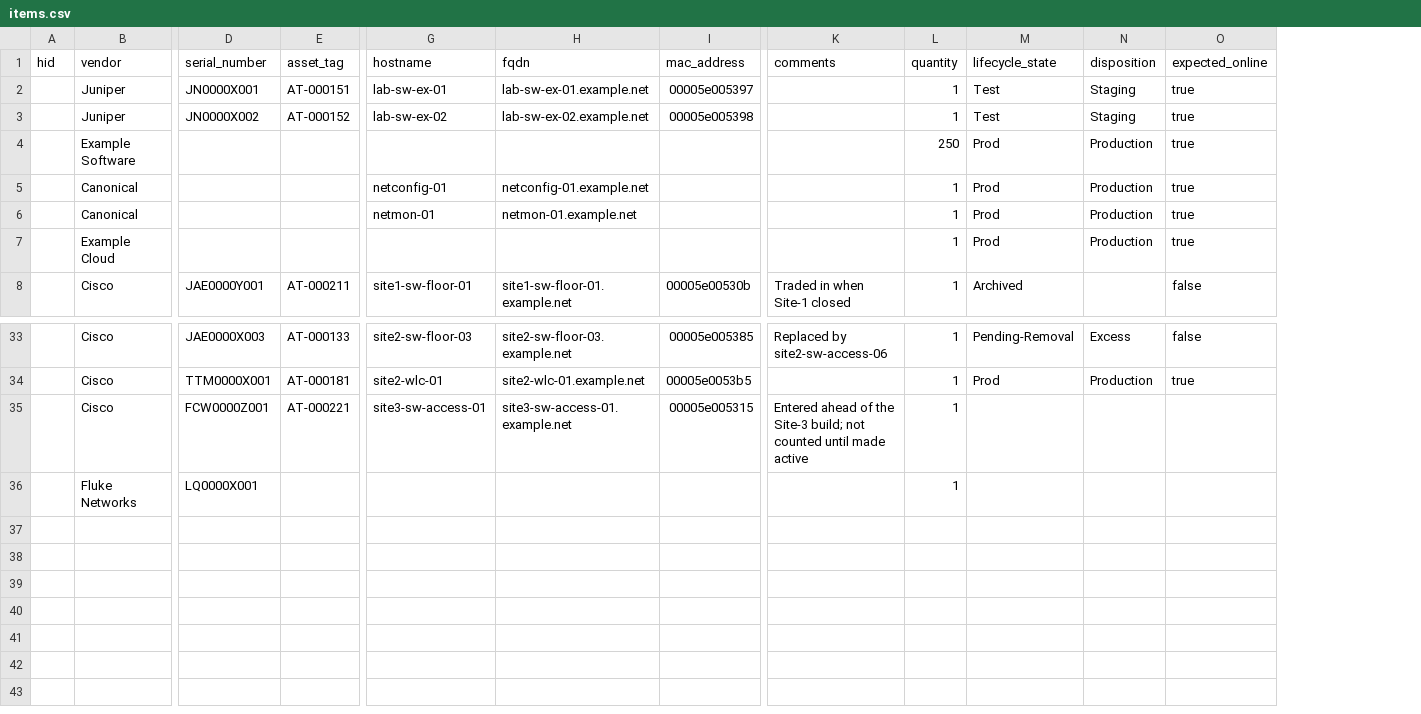
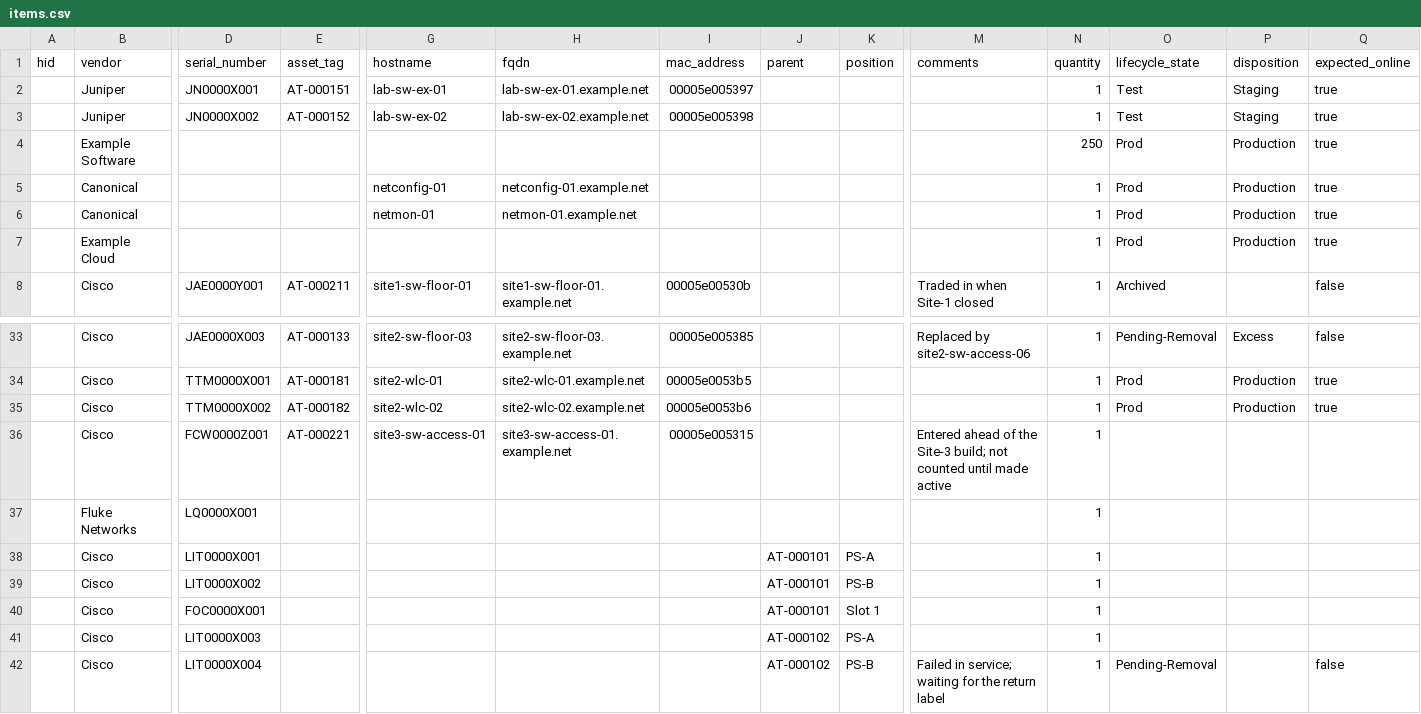
Before and after one commit to robert-patrick-texas/hirdir, a CSV file: examples/items.csv, drawn as a sheet; only a part is shown, gaps mark what is left out; rows hold the shown columns only; the diff names each change by its address in the sheet, - before the commit and + after, or states it on an @@ line.

```diff
--- a/examples/items.csv
+++ b/examples/items.csv
+column J (parent), empty
+column K (position), empty
+row 35:  | Cisco | TTM0000X002 | AT-000182 | site2-wlc-02 | site2-wlc-02.example.net | 00005e0053b6 |  |  |  | 1 | Prod | Production | true
+row 38:  | Cisco | LIT0000X001 |  |  |  |  | AT-000101 | PS-A |  | 1
+row 39:  | Cisco | LIT0000X002 |  |  |  |  | AT-000101 | PS-B |  | 1
+row 40:  | Cisco | FOC0000X001 |  |  |  |  | AT-000101 | Slot 1 |  | 1
+row 41:  | Cisco | LIT0000X003 |  |  |  |  | AT-000102 | PS-A |  | 1
+row 42:  | Cisco | LIT0000X004 |  |  |  |  | AT-000102 | PS-B | Failed in service; waiting for the return label | 1 | Pending-Removal |  | false
```
Also changed, not shown: examples/catalog-entries.csv, 56 other files.
